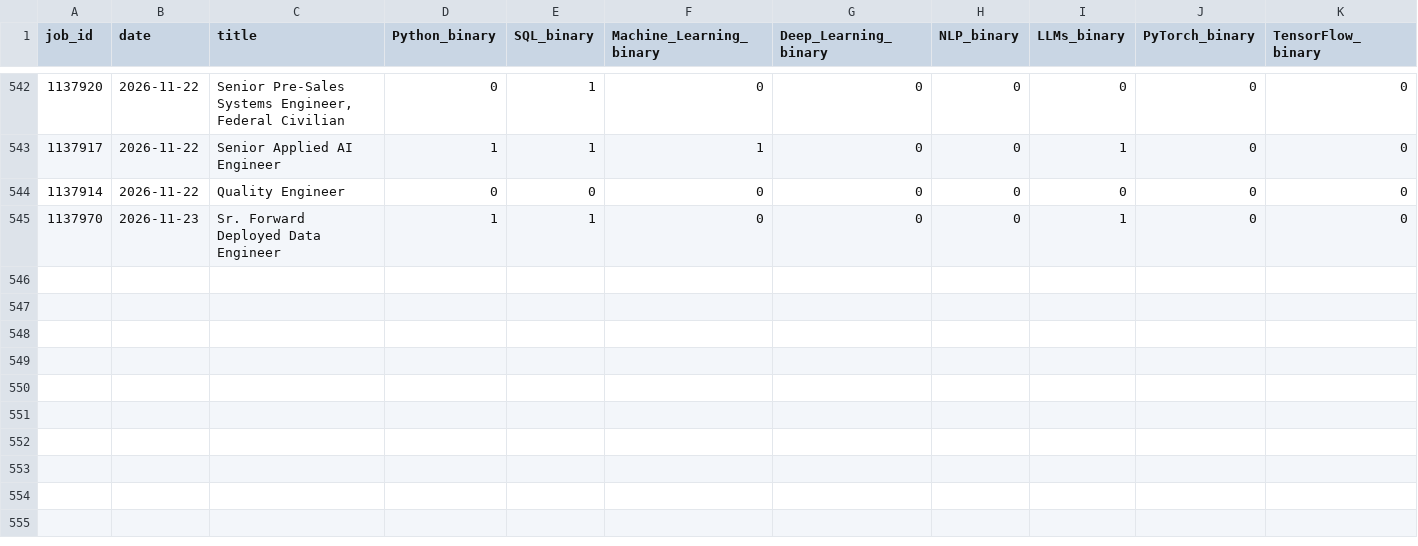
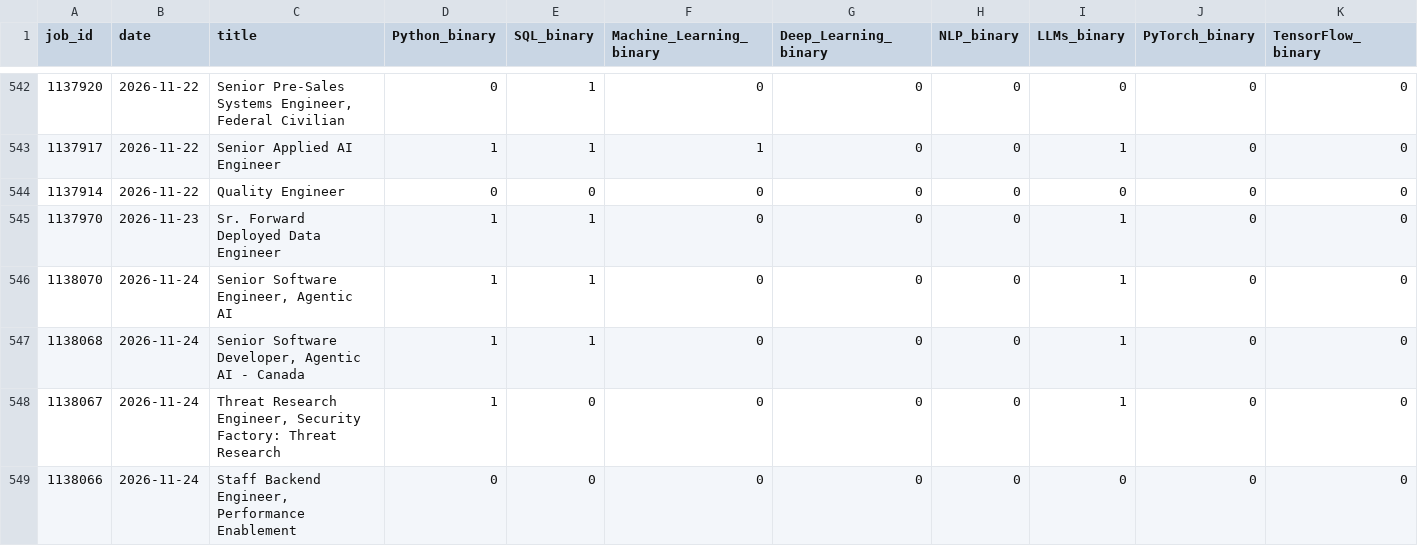
Before and after one commit to bence-szabo-git/Skill-Tracker-Data-Science, a CSV file: skills_data.csv, drawn as a sheet; only a part is shown, gaps mark what is left out; rows hold the shown columns only; the diff names each change by its address in the sheet, - before the commit and + after, or states it on an @@ line.

```diff
--- a/skills_data.csv
+++ b/skills_data.csv
+row 546: 1138070 | 2026-11-24 | Senior Software Engineer, Agentic AI | 1 | 1 | 0 | 0 | 0 | 1 | 0 | 0
+row 547: 1138068 | 2026-11-24 | Senior Software Developer, Agentic AI - Canada | 1 | 1 | 0 | 0 | 0 | 1 | 0 | 0
+row 548: 1138067 | 2026-11-24 | Threat Research Engineer, Security Factory: Threat Research | 1 | 0 | 0 | 0 | 0 | 1 | 0 | 0
+row 549: 1138066 | 2026-11-24 | Staff Backend Engineer, Performance Enablement | 0 | 0 | 0 | 0 | 0 | 0 | 0 | 0
```
Also changed, not shown: 1 other file.
